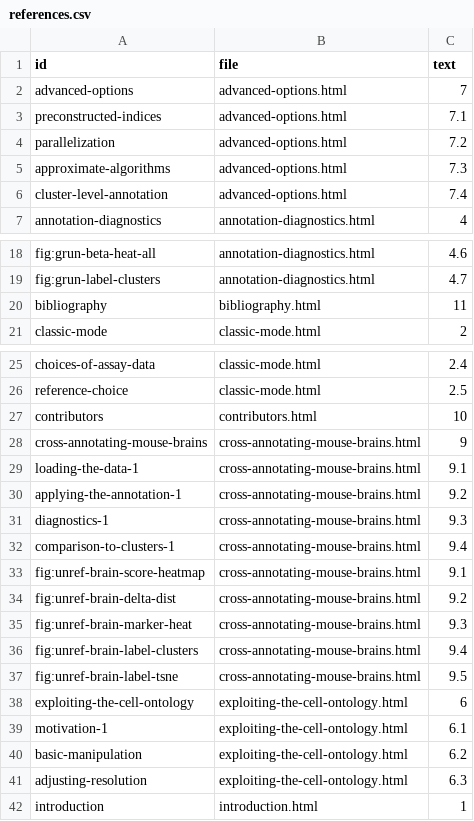
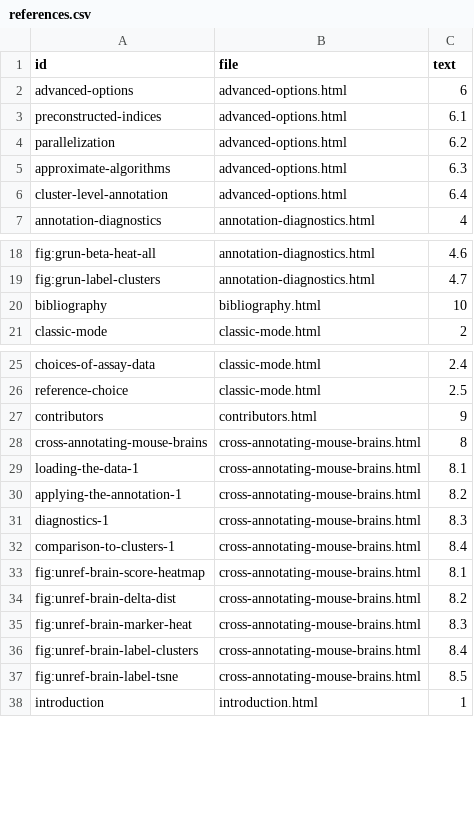
Before and after one commit to SingleR-inc/SingleRBook, a CSV file: inst/rebook/references.csv, drawn as a sheet; only a part is shown, gaps mark what is left out; the diff covers the shown part only.

```diff
--- a/inst/rebook/references.csv
+++ b/inst/rebook/references.csv
@@ -1,7 +1,7 @@
 id,file,text
-advanced-options,advanced-options.html,7
-preconstructed-indices,advanced-options.html,7.1
-parallelization,advanced-options.html,7.2
-approximate-algorithms,advanced-options.html,7.3
-cluster-level-annotation,advanced-options.html,7.4
+advanced-options,advanced-options.html,6
+preconstructed-indices,advanced-options.html,6.1
+parallelization,advanced-options.html,6.2
+approximate-algorithms,advanced-options.html,6.3
+cluster-level-annotation,advanced-options.html,6.4
 annotation-diagnostics,annotation-diagnostics.html,4
@@ -19,3 +19,3 @@ fig:grun-beta-heat-all,annotation-diagnostics.html,4.6
 fig:grun-label-clusters,annotation-diagnostics.html,4.7
-bibliography,bibliography.html,11
+bibliography,bibliography.html,10
 classic-mode,classic-mode.html,2
@@ -26,17 +26,13 @@ choices-of-assay-data,classic-mode.html,2.4
 reference-choice,classic-mode.html,2.5
-contributors,contributors.html,10
-cross-annotating-mouse-brains,cross-annotating-mouse-brains.html,9
-loading-the-data-1,cross-annotating-mouse-brains.html,9.1
-applying-the-annotation-1,cross-annotating-mouse-brains.html,9.2
-diagnostics-1,cross-annotating-mouse-brains.html,9.3
-comparison-to-clusters-1,cross-annotating-mouse-brains.html,9.4
-fig:unref-brain-score-heatmap,cross-annotating-mouse-brains.html,9.1
-fig:unref-brain-delta-dist,cross-annotating-mouse-brains.html,9.2
-fig:unref-brain-marker-heat,cross-annotating-mouse-brains.html,9.3
-fig:unref-brain-label-clusters,cross-annotating-mouse-brains.html,9.4
-fig:unref-brain-label-tsne,cross-annotating-mouse-brains.html,9.5
-exploiting-the-cell-ontology,exploiting-the-cell-ontology.html,6
-motivation-1,exploiting-the-cell-ontology.html,6.1
-basic-manipulation,exploiting-the-cell-ontology.html,6.2
-adjusting-resolution,exploiting-the-cell-ontology.html,6.3
+contributors,contributors.html,9
+cross-annotating-mouse-brains,cross-annotating-mouse-brains.html,8
+loading-the-data-1,cross-annotating-mouse-brains.html,8.1
+applying-the-annotation-1,cross-annotating-mouse-brains.html,8.2
+diagnostics-1,cross-annotating-mouse-brains.html,8.3
+comparison-to-clusters-1,cross-annotating-mouse-brains.html,8.4
+fig:unref-brain-score-heatmap,cross-annotating-mouse-brains.html,8.1
+fig:unref-brain-delta-dist,cross-annotating-mouse-brains.html,8.2
+fig:unref-brain-marker-heat,cross-annotating-mouse-brains.html,8.3
+fig:unref-brain-label-clusters,cross-annotating-mouse-brains.html,8.4
+fig:unref-brain-label-tsne,cross-annotating-mouse-brains.html,8.5
 introduction,introduction.html,1
```
Also changed, not shown: 10 edited cells elsewhere in this file.
